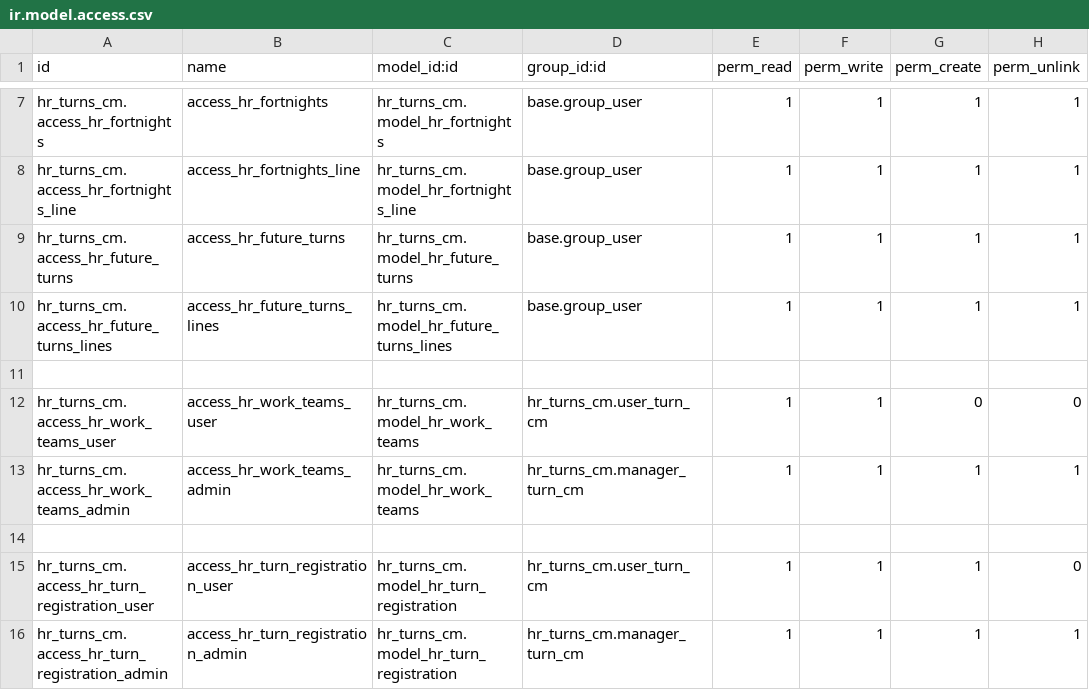
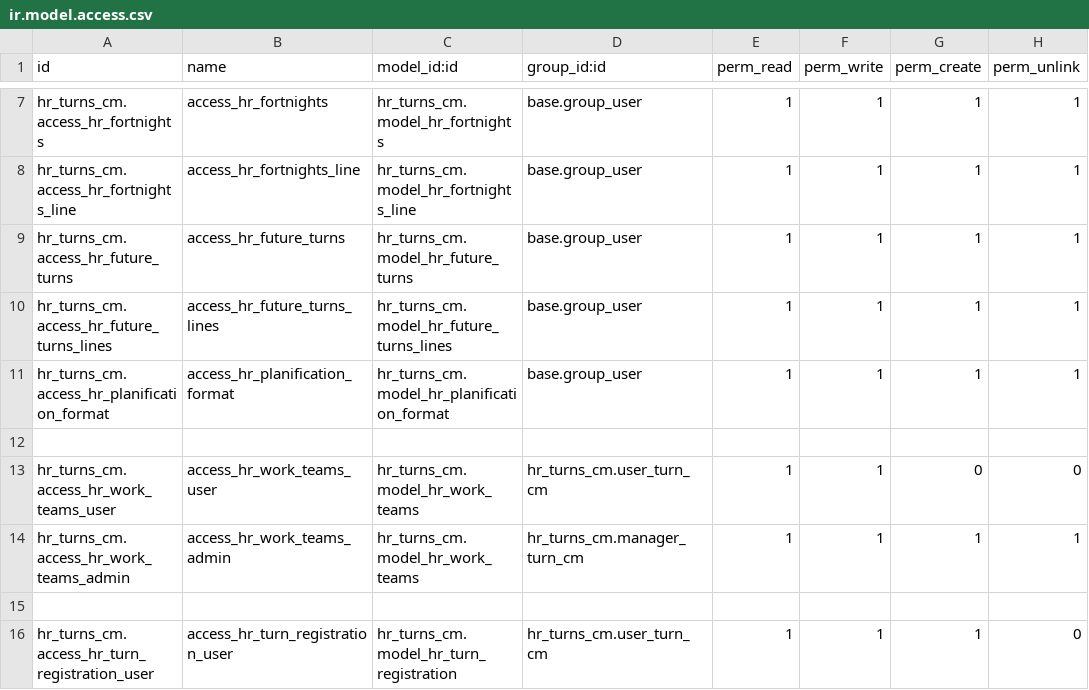
Before and after one commit to helpadcm/cm-rh, a CSV file: hr_turns_cm/security/ir.model.access.csv, drawn as a sheet; only a part is shown, gaps mark what is left out; the shorter side is filled out with more unchanged rows; the diff names each change by its address in the sheet, - before the commit and + after, or states it on an @@ line.

```diff
--- a/hr_turns_cm/security/ir.model.access.csv
+++ b/hr_turns_cm/security/ir.model.access.csv
+row 11: hr_turns_cm.access_hr_planification_format | access_hr_planification_format | hr_turns_cm.model_hr_planification_format | base.group_user | 1 | 1 | 1 | 1
```
Also changed, not shown: 13 other files.
